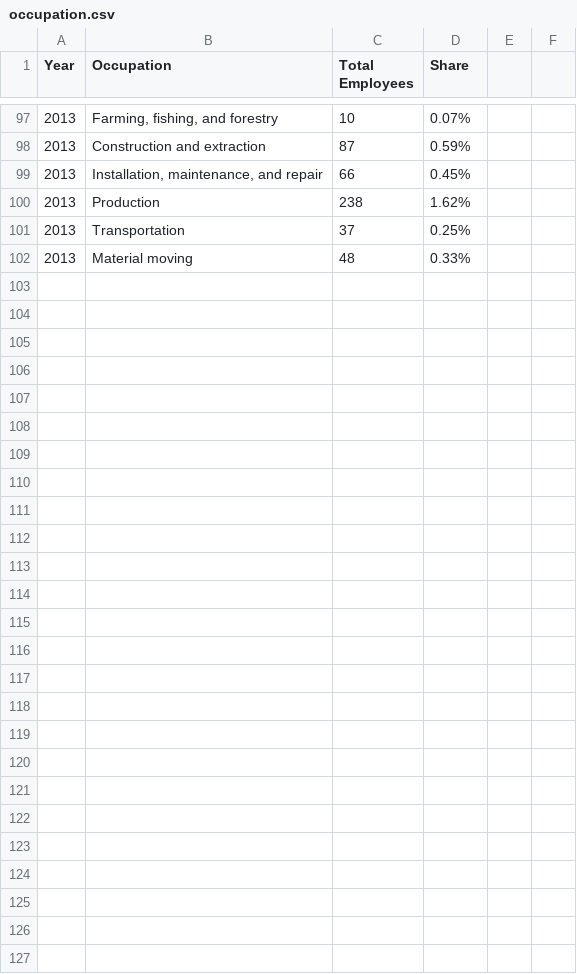
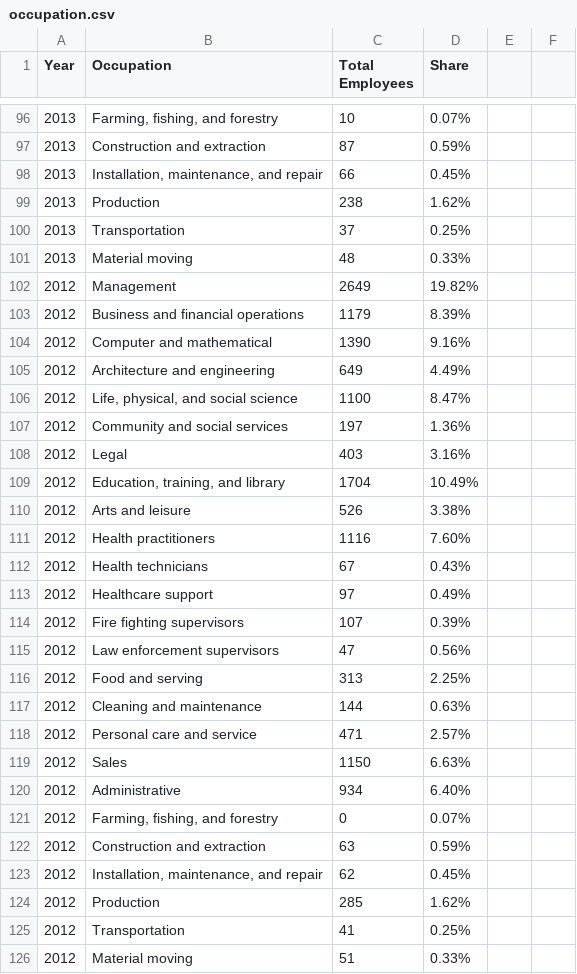
Before and after one commit to lexingtonplanning/compplan, a CSV file: Economic/Occupation/occupation.csv, drawn as a sheet; only a part is shown, gaps mark what is left out; the diff covers the shown part only.

```diff
--- a/Economic/Occupation/occupation.csv
+++ b/Economic/Occupation/occupation.csv
@@ -102 +101,26 @@ Year,Occupation,Total Employees,Share,,
 2013,Material moving,48,0.33%,,
+2012,Management,2649,19.82%,,
+2012,Business and financial operations,1179,8.39%,,
+2012,Computer and mathematical,1390,9.16%,,
+2012,Architecture and engineering,649,4.49%,,
+2012,"Life, physical, and social science",1100,8.47%,,
+2012,Community and social services,197,1.36%,,
+2012,Legal,403,3.16%,,
+2012,"Education, training, and library",1704,10.49%,,
+2012,Arts and leisure,526,3.38%,,
+2012,Health practitioners,1116,7.60%,,
+2012,Health technicians,67,0.43%,,
+2012,Healthcare support,97,0.49%,,
+2012,Fire fighting supervisors,107,0.39%,,
+2012,Law enforcement supervisors,47,0.56%,,
+2012,Food and serving,313,2.25%,,
+2012,Cleaning and maintenance,144,0.63%,,
+2012,Personal care and service,471,2.57%,,
+2012,Sales,1150,6.63%,,
+2012,Administrative,934,6.40%,,
+2012,"Farming, fishing, and forestry",0,0.07%,,
+2012,Construction and extraction,63,0.59%,,
+2012,"Installation, maintenance, and repair",62,0.45%,,
+2012,Production,285,1.62%,,
+2012,Transportation,41,0.25%,,
+2012,Material moving,51,0.33%,,
```
Also changed, not shown: 1 removed row and 12 edited cells elsewhere in this file, 1 other file.
